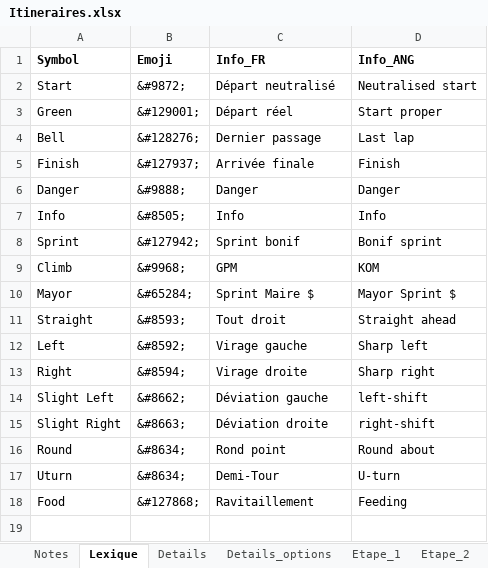
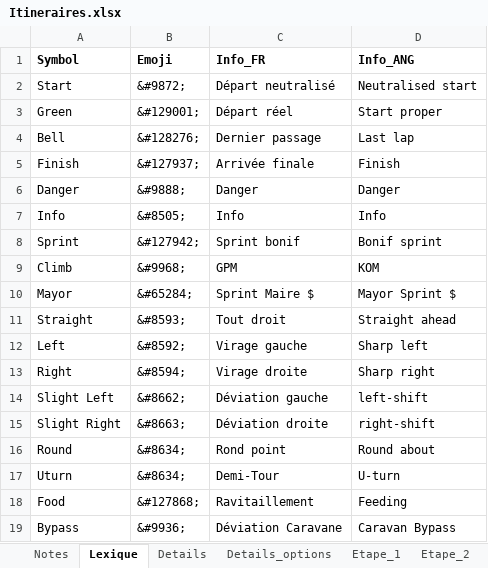
Before and after one commit to TourAbitibi/guide2023, an Excel workbook: excel/Itineraires.xlsx, sheet Lexique, drawn as a sheet; values as stored, in another font and other column widths than the file's, no borders; table styles not drawn; the diff names each change by its address in the sheet, - before the commit and + after, or states it on an @@ line.

```diff
--- a/excel/Itineraires.xlsx (sheet Lexique)
+++ b/excel/Itineraires.xlsx (sheet Lexique)
+row 19: Bypass | &#9936; | Déviation Caravane | Caravan Bypass
```
Also changed, not shown: sheet Etape_2, sheet Etape_1, 4 other files.
